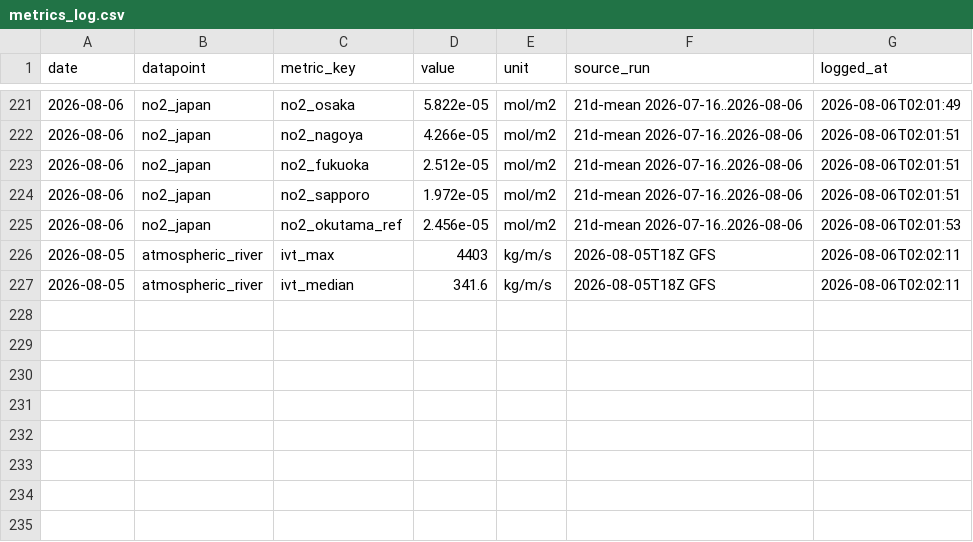
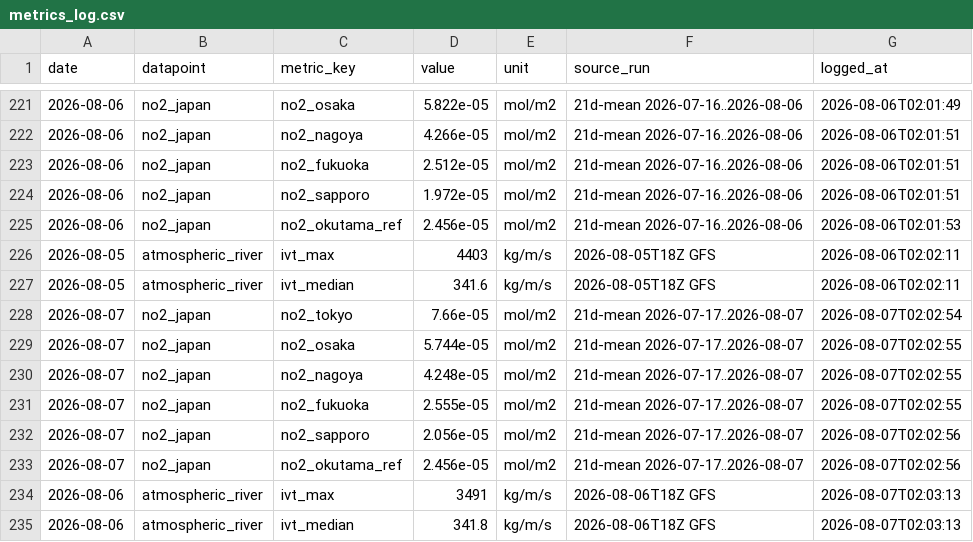
Before and after one commit to 200-sudo-oss/skyview-lab-images, a CSV file: metrics_log.csv, drawn as a sheet; only a part is shown, gaps mark what is left out; the diff names each change by its address in the sheet, - before the commit and + after, or states it on an @@ line.

```diff
--- a/metrics_log.csv
+++ b/metrics_log.csv
+row 228: 2026-08-07 | no2_japan | no2_tokyo | 7.66e-05 | mol/m2 | 21d-mean 2026-07-17..2026-08-07 | 2026-08-07T02:02:54
+row 229: 2026-08-07 | no2_japan | no2_osaka | 5.744e-05 | mol/m2 | 21d-mean 2026-07-17..2026-08-07 | 2026-08-07T02:02:55
+row 230: 2026-08-07 | no2_japan | no2_nagoya | 4.248e-05 | mol/m2 | 21d-mean 2026-07-17..2026-08-07 | 2026-08-07T02:02:55
+row 231: 2026-08-07 | no2_japan | no2_fukuoka | 2.555e-05 | mol/m2 | 21d-mean 2026-07-17..2026-08-07 | 2026-08-07T02:02:55
+row 232: 2026-08-07 | no2_japan | no2_sapporo | 2.056e-05 | mol/m2 | 21d-mean 2026-07-17..2026-08-07 | 2026-08-07T02:02:56
+row 233: 2026-08-07 | no2_japan | no2_okutama_ref | 2.456e-05 | mol/m2 | 21d-mean 2026-07-17..2026-08-07 | 2026-08-07T02:02:56
+row 234: 2026-08-06 | atmospheric_river | ivt_max | 3491 | kg/m/s | 2026-08-06T18Z GFS | 2026-08-07T02:03:13
+row 235: 2026-08-06 | atmospheric_river | ivt_median | 341.8 | kg/m/s | 2026-08-06T18Z GFS | 2026-08-07T02:03:13
```
Also changed, not shown: 4 other files.
